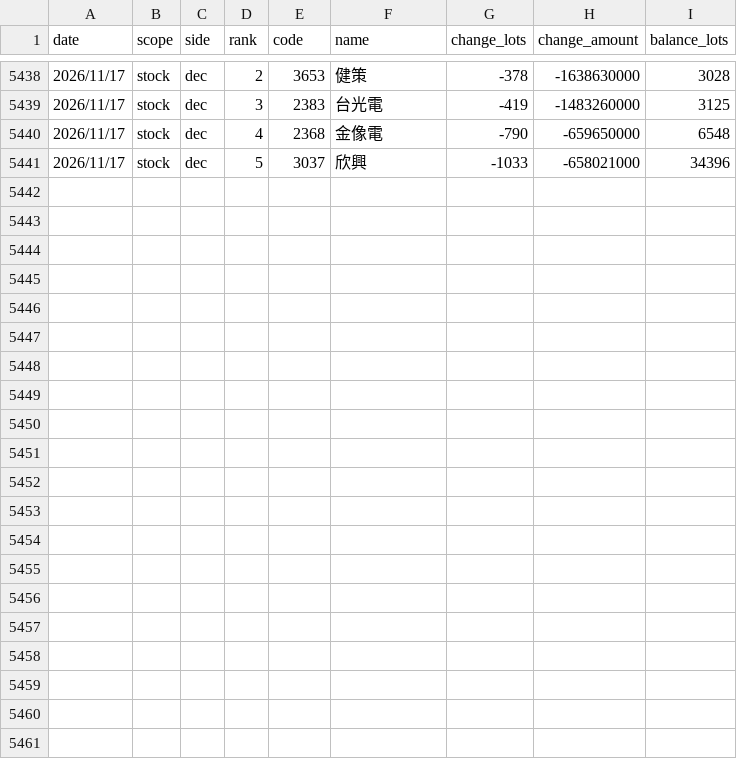
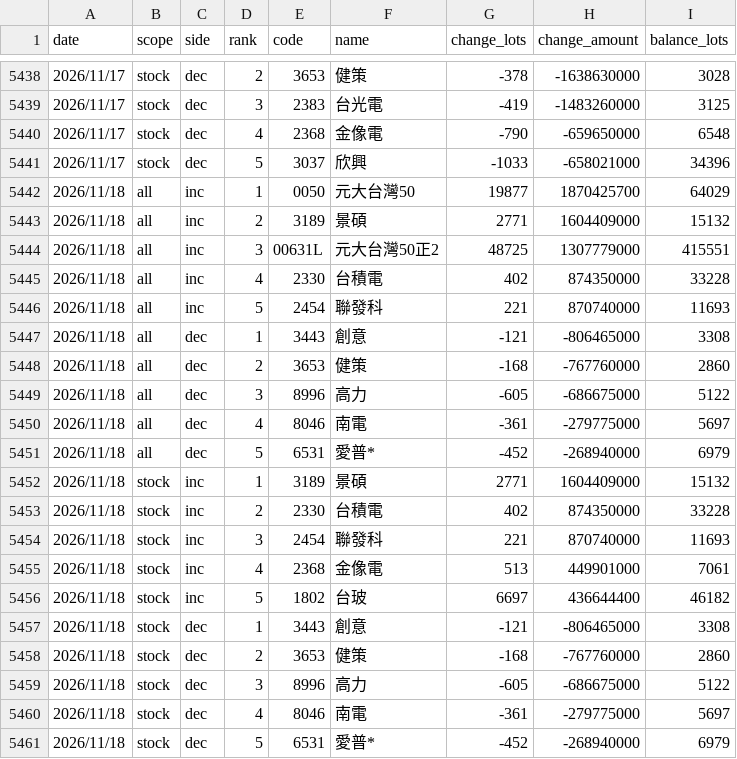
Before and after one commit to uptronyx-debug/taifex-oi-scraper, a CSV file: data/margin_top.csv, drawn as a sheet; only a part is shown, gaps mark what is left out; the diff names each change by its address in the sheet, - before the commit and + after, or states it on an @@ line.

```diff
--- a/data/margin_top.csv
+++ b/data/margin_top.csv
+row 5442: 2026/11/18 | all | inc | 1 | 0050 | 元大台灣50 | 19877 | 1870425700 | 64029
+row 5443: 2026/11/18 | all | inc | 2 | 3189 | 景碩 | 2771 | 1604409000 | 15132
+row 5444: 2026/11/18 | all | inc | 3 | 00631L | 元大台灣50正2 | 48725 | 1307779000 | 415551
+row 5445: 2026/11/18 | all | inc | 4 | 2330 | 台積電 | 402 | 874350000 | 33228
+row 5446: 2026/11/18 | all | inc | 5 | 2454 | 聯發科 | 221 | 870740000 | 11693
+row 5447: 2026/11/18 | all | dec | 1 | 3443 | 創意 | -121 | -806465000 | 3308
+row 5448: 2026/11/18 | all | dec | 2 | 3653 | 健策 | -168 | -767760000 | 2860
+row 5449: 2026/11/18 | all | dec | 3 | 8996 | 高力 | -605 | -686675000 | 5122
+row 5450: 2026/11/18 | all | dec | 4 | 8046 | 南電 | -361 | -279775000 | 5697
+row 5451: 2026/11/18 | all | dec | 5 | 6531 | 愛普* | -452 | -268940000 | 6979
+row 5452: 2026/11/18 | stock | inc | 1 | 3189 | 景碩 | 2771 | 1604409000 | 15132
+row 5453: 2026/11/18 | stock | inc | 2 | 2330 | 台積電 | 402 | 874350000 | 33228
+row 5454: 2026/11/18 | stock | inc | 3 | 2454 | 聯發科 | 221 | 870740000 | 11693
+row 5455: 2026/11/18 | stock | inc | 4 | 2368 | 金像電 | 513 | 449901000 | 7061
+row 5456: 2026/11/18 | stock | inc | 5 | 1802 | 台玻 | 6697 | 436644400 | 46182
+row 5457: 2026/11/18 | stock | dec | 1 | 3443 | 創意 | -121 | -806465000 | 3308
+row 5458: 2026/11/18 | stock | dec | 2 | 3653 | 健策 | -168 | -767760000 | 2860
+row 5459: 2026/11/18 | stock | dec | 3 | 8996 | 高力 | -605 | -686675000 | 5122
+row 5460: 2026/11/18 | stock | dec | 4 | 8046 | 南電 | -361 | -279775000 | 5697
+row 5461: 2026/11/18 | stock | dec | 5 | 6531 | 愛普* | -452 | -268940000 | 6979
```
Also changed, not shown: data/etf_fut.csv, data/foreign_hold.csv, 1 other file.
